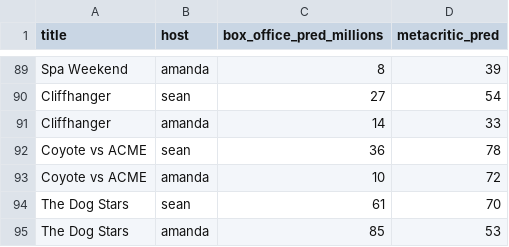
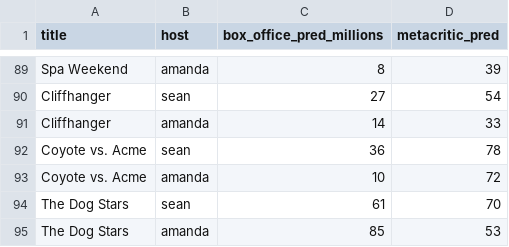
Before and after one commit to damonbayer/big-pic-preview, a CSV file: games/2026-summer/predictions.csv, drawn as a sheet; only a part is shown, gaps mark what is left out.

```diff
--- a/games/2026-summer/predictions.csv
+++ b/games/2026-summer/predictions.csv
@@ -91,4 +91,4 @@ Cliffhanger,sean,27,54
 Cliffhanger,amanda,14,33
-Coyote vs ACME,sean,36,78
-Coyote vs ACME,amanda,10,72
+Coyote vs. Acme,sean,36,78
+Coyote vs. Acme,amanda,10,72
 The Dog Stars,sean,61,70
```
Also changed, not shown: games/2026-summer/movies.csv, games/2026-summer/results.csv, 1 other file.
